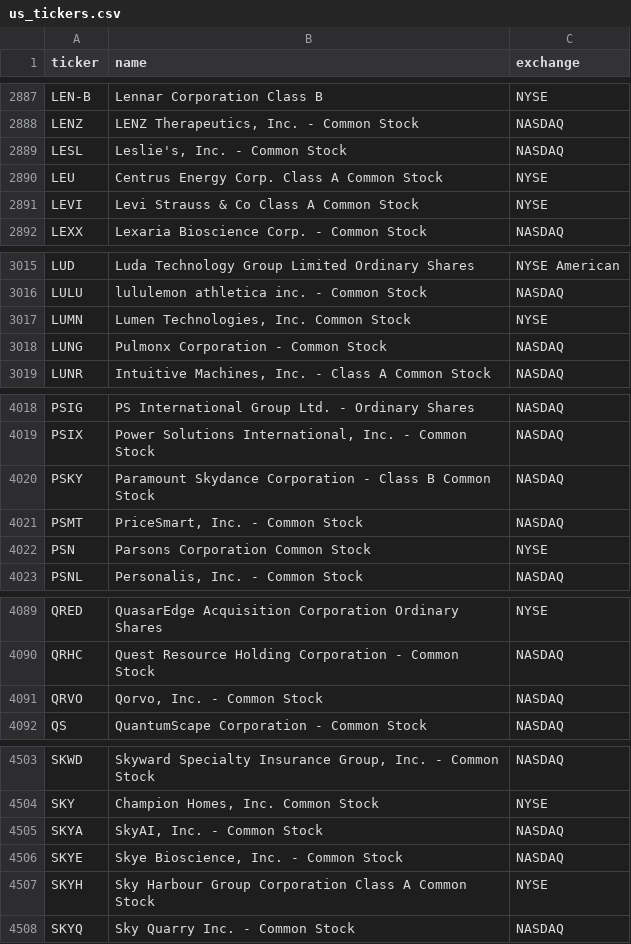
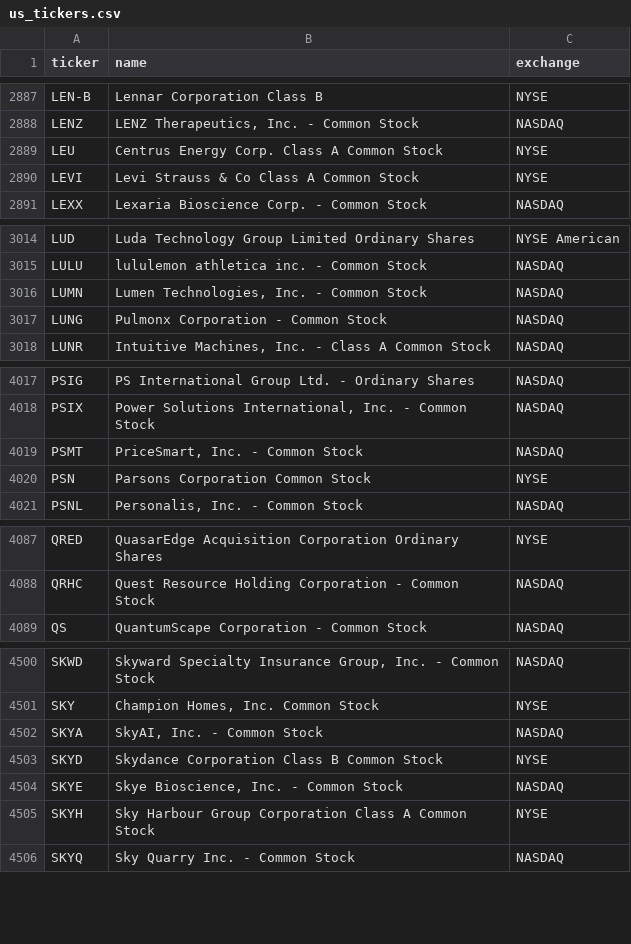
Before and after one commit to cplajha-pixel/stock-screener, a CSV file: output/us_tickers.csv, drawn as a sheet; only a part is shown, gaps mark what is left out.

```diff
--- a/output/us_tickers.csv
+++ b/output/us_tickers.csv
@@ -2888,3 +2888,2 @@ LEN-B,Lennar Corporation Class B,NYSE
 LENZ,"LENZ Therapeutics, Inc. - Common Stock",NASDAQ
-LESL,"Leslie's, Inc. - Common Stock",NASDAQ
 LEU,Centrus Energy Corp. Class A Common Stock,NYSE
@@ -3016,3 +3015,3 @@ LUD,Luda Technology Group Limited Ordinary Shares,NYSE American
 LULU,lululemon athletica inc. - Common Stock,NASDAQ
-LUMN,"Lumen Technologies, Inc. Common Stock",NYSE
+LUMN,"Lumen Technologies, Inc.  - Common Stock",NASDAQ
 LUNG,Pulmonx Corporation - Common Stock,NASDAQ
@@ -4019,3 +4018,2 @@ PSIG,PS International Group Ltd. - Ordinary Shares,NASDAQ
 PSIX,"Power Solutions International, Inc. - Common Stock",NASDAQ
-PSKY,Paramount Skydance Corporation - Class B Common Stock,NASDAQ
 PSMT,"PriceSmart, Inc. - Common Stock",NASDAQ
@@ -4090,3 +4088,2 @@ QRED,QuasarEdge Acquisition Corporation Ordinary Shares,NYSE
 QRHC,Quest Resource Holding Corporation - Common Stock,NASDAQ
-QRVO,"Qorvo, Inc. - Common Stock",NASDAQ
 QS,QuantumScape Corporation - Common Stock,NASDAQ
@@ -4505,2 +4502,3 @@ SKY,"Champion Homes, Inc. Common Stock",NYSE
 SKYA,"SkyAI, Inc. - Common Stock",NASDAQ
+SKYD,Skydance Corporation Class B Common Stock,NYSE
 SKYE,"Skye Bioscience, Inc. - Common Stock",NASDAQ
```
Also changed, not shown: 4 other files.
